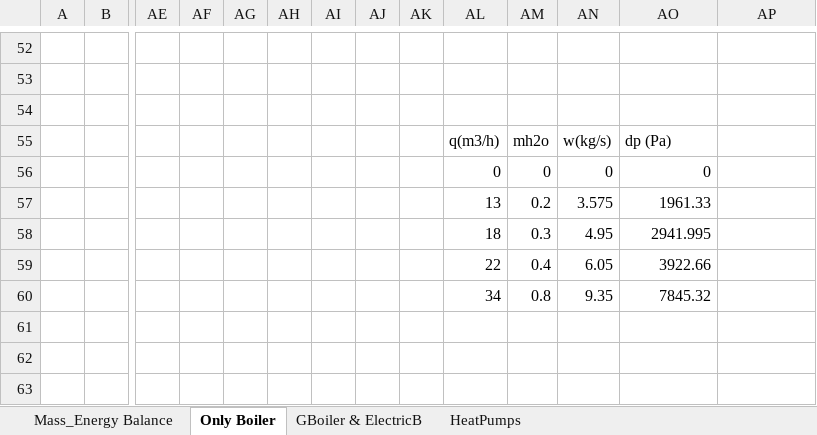
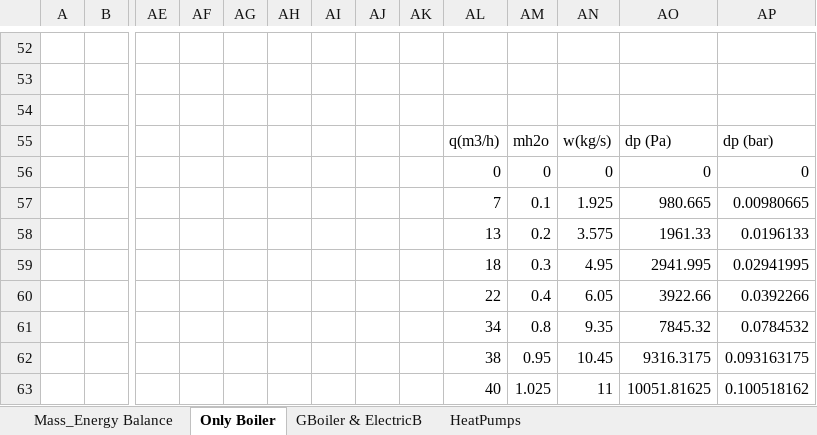
Before and after one commit to RSE-TGM/multienergysystem, an Excel workbook: doc/teorethicalcomputation4tests.xlsx, sheet Only Boiler, drawn as a sheet; only a part is shown, gaps mark what is left out; values as stored, in another font and other column widths than the file's, no borders; charts and pictures not drawn; addresses are those after the commit; rows hold the shown columns only; the diff names each change by its address in the sheet, - before the commit and + after, or states it on an @@ line.

Commit message:
WiP ControlledGasBoiler momentum validated

```diff
--- a/doc/teorethicalcomputation4tests.xlsx (sheet Only Boiler)
+++ b/doc/teorethicalcomputation4tests.xlsx (sheet Only Boiler)
-AP55: (empty)
+AP55: dp (bar)
-AP56: (empty)
+AP56: 0
+row 57:  |  |  |  |  |  |  |  |  | 7 | 0.1 | 1.925 | 980.665 | 0.00980665
-AP58: (empty)
+AP58: 0.0196133
-AP59: (empty)
+AP59: 0.02941995
-AP60: (empty)
+AP60: 0.0392266
-AP61: (empty)
+AP61: 0.0784532
+row 62:  |  |  |  |  |  |  |  |  | 38 | 0.95 | 10.45 | 9316.3175 | 0.093163175
+row 63:  |  |  |  |  |  |  |  |  | 40 | 1.025 | 11 | 10051.81625 | 0.100518162
```
Also changed, not shown: formulas that keep their value, charts or pictures, 3 other files.
